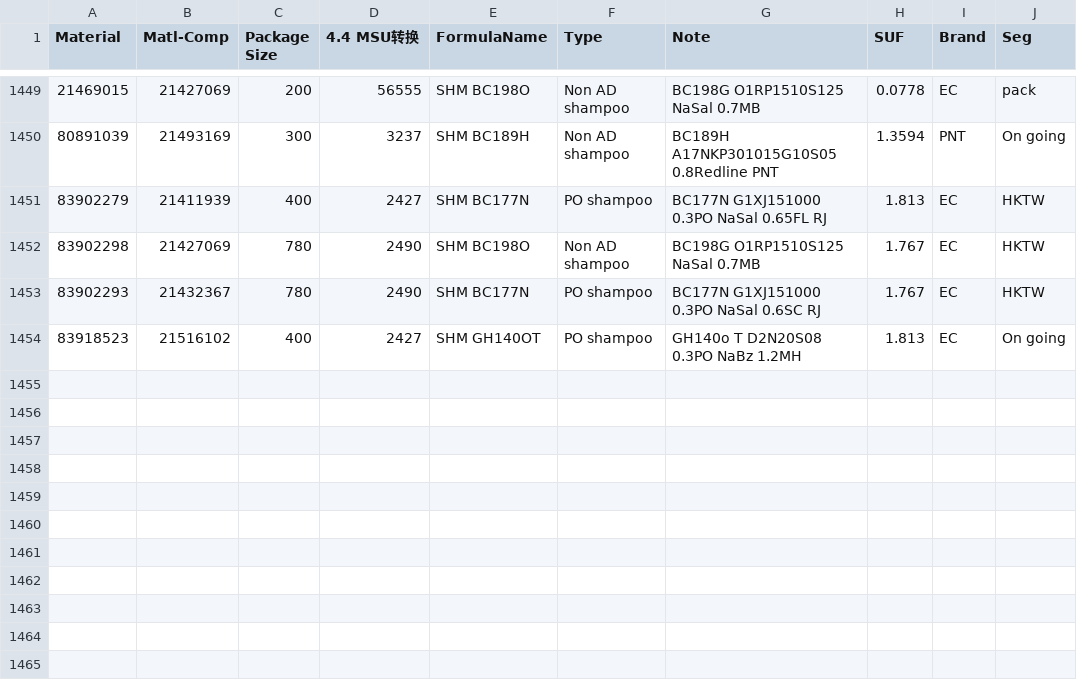
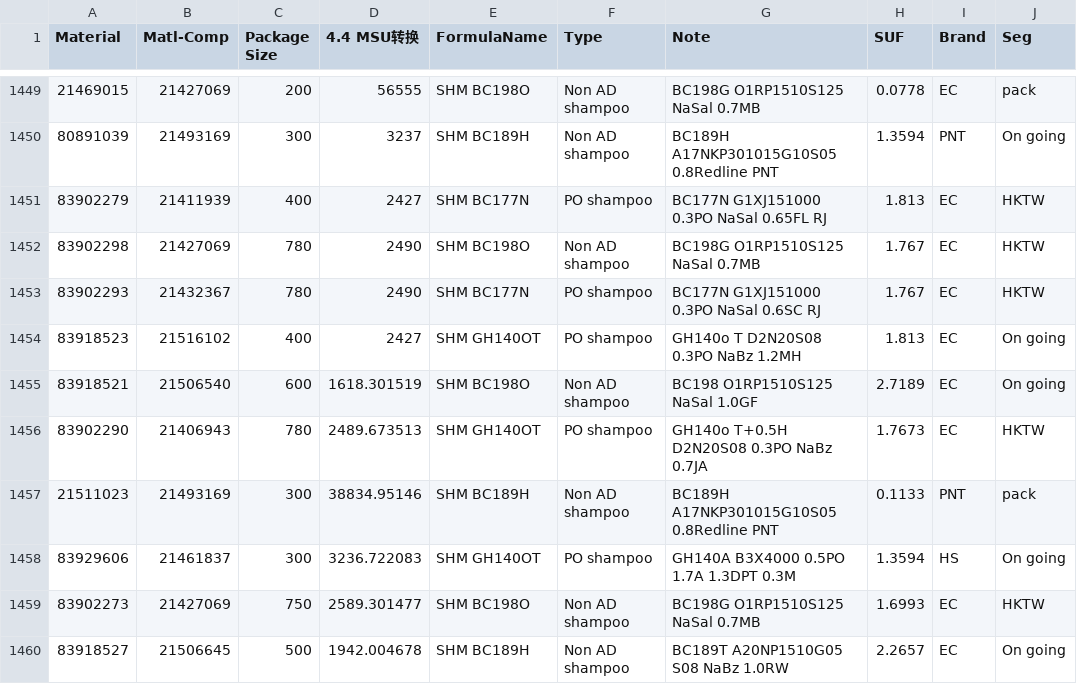
Before and after one commit to HuarongXu/HPMakingBatchManagement, a CSV file: BatchManagementTool/data/Parameter.csv, drawn as a sheet; only a part is shown, gaps mark what is left out; the diff names each change by its address in the sheet, - before the commit and + after, or states it on an @@ line.

Commit message:
Fix allocation logic: GSS1+2 priority, cross-line pairing, UI fixes
- GSS1+2 priority scoring (priority=0), GSS3=1, others=2
- 75% high-load threshold for system balancing
- GSS1+2 half-batch (2.2 MSU) only for 12t_to_6t conversion list
- Rebalance only moves conversion-list batches to GSS1+2
- Cross-line pairing: C/K, C/R, C/F, F/R for shampoo; D/E, D/K, E/K for conditioner
- Shampoo allowed sizes: 4.4-multiples first, then GSS3-only sizes
- Heatmap: group by Shift then System
- Batch note: full text display with CSS overflow
- Alert click filtering with ?alert= URL param
- Web server: warning severity for alerts containing warning/missing keywords

```diff
--- a/BatchManagementTool/data/Parameter.csv
+++ b/BatchManagementTool/data/Parameter.csv
+row 1455: 83918521 | 21506540 | 600 | 1618.301519 | SHM BC198O | Non AD shampoo | BC198 O1RP1510S125 NaSal 1.0GF | 2.7189 | EC | On going
+row 1456: 83902290 | 21406943 | 780 | 2489.673513 | SHM GH140OT | PO shampoo | GH140o T+0.5H D2N20S08 0.3PO NaBz 0.7JA | 1.7673 | EC | HKTW
+row 1457: 21511023 | 21493169 | 300 | 38834.95146 | SHM BC189H | Non AD shampoo | BC189H A17NKP301015G10S05 0.8Redline PNT | 0.1133 | PNT | pack
+row 1458: 83929606 | 21461837 | 300 | 3236.722083 | SHM GH140OT | PO shampoo | GH140A B3X4000 0.5PO 1.7A 1.3DPT 0.3M | 1.3594 | HS | On going
+row 1459: 83902273 | 21427069 | 750 | 2589.301477 | SHM BC198O | Non AD shampoo | BC198G O1RP1510S125 NaSal 0.7MB | 1.6993 | EC | HKTW
+row 1460: 83918527 | 21506645 | 500 | 1942.004678 | SHM BC189H | Non AD shampoo | BC189T A20NP1510G05 S08 NaBz 1.0RW | 2.2657 | EC | On going
```
Also changed, not shown: 5 other files.
